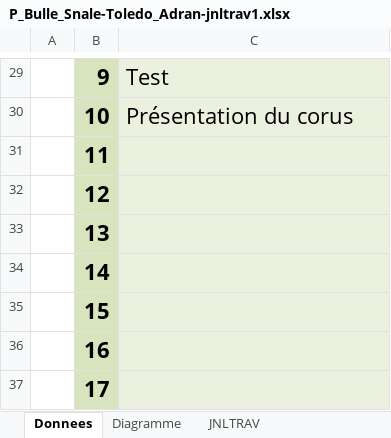
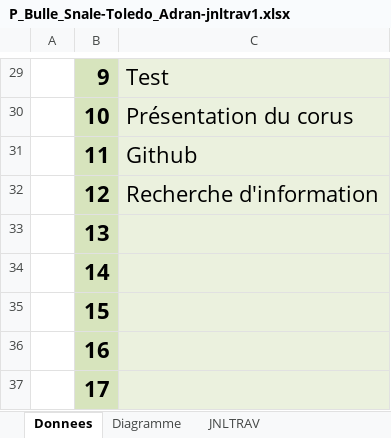
Before and after one commit to Adrtoledocam/P_Bulles_Snake, an Excel workbook: Doc/P_Bulle_Snale-Toledo_Adran-jnltrav1.xlsx, sheet Donnees, drawn as a sheet; only a part is shown, gaps mark what is left out; values as stored, in another font and other column widths than the file's, no borders; charts and pictures not drawn; the diff names each change by its address in the sheet, - before the commit and + after, or states it on an @@ line.

```diff
--- a/Doc/P_Bulle_Snale-Toledo_Adran-jnltrav1.xlsx (sheet Donnees)
+++ b/Doc/P_Bulle_Snale-Toledo_Adran-jnltrav1.xlsx (sheet Donnees)
-C31: (empty)
+C31: Github
-C32: (empty)
+C32: Recherche d'information
```
Also changed, not shown: sheet JNLTRAV, charts or pictures, 4 other files.
